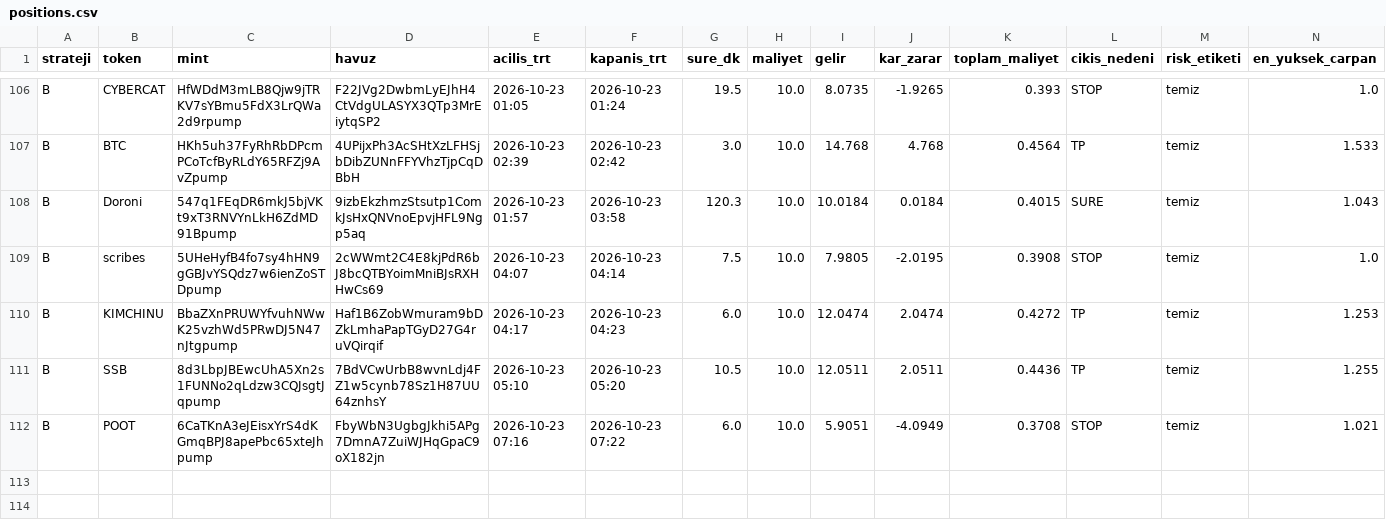
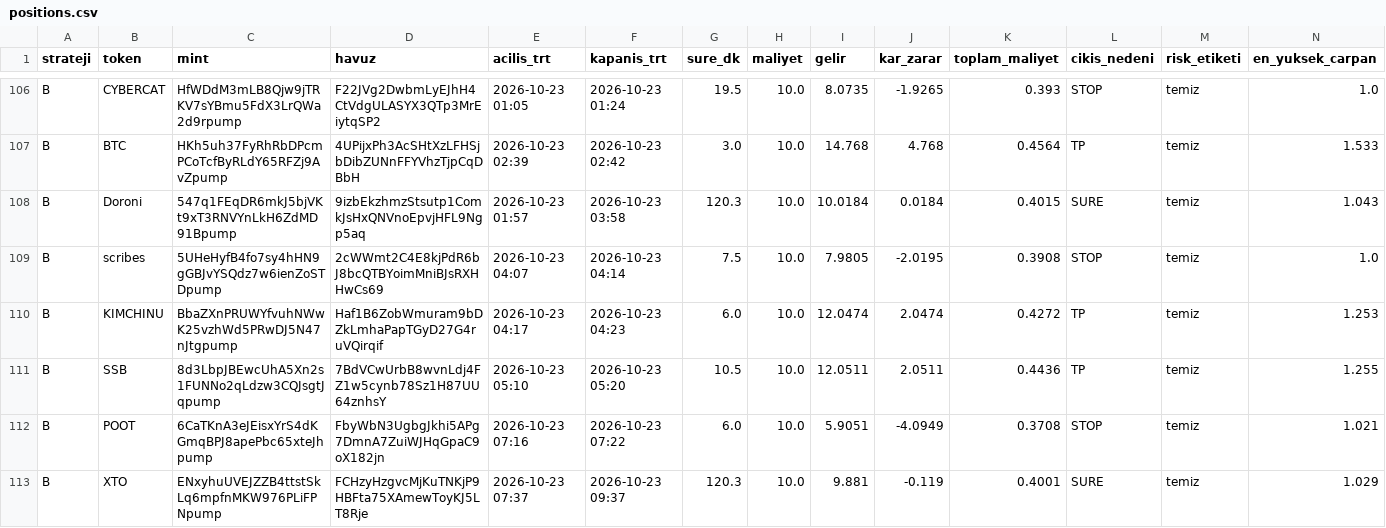
Before and after one commit to FurkanGulerci/memecoin-demo, a CSV file: positions.csv, drawn as a sheet; only a part is shown, gaps mark what is left out; rows hold the shown columns only; the diff names each change by its address in the sheet, - before the commit and + after, or states it on an @@ line.

```diff
--- a/positions.csv
+++ b/positions.csv
+row 113: B | XTO | ENxyhuUVEJZZB4ttstSkLq6mpfnMKW976PLiFPNpump | FCHzyHzgvcMjKuTNKjP9HBFta75XAmewToyKJ5LT8Rje | 2026-10-23 07:37 | 2026-10-23 09:37 | 120.3 | 10.0 | 9.881 | -0.119 | 0.4001 | SURE | temiz | 1.029
```
Also changed, not shown: trades.csv, 1 other file.
